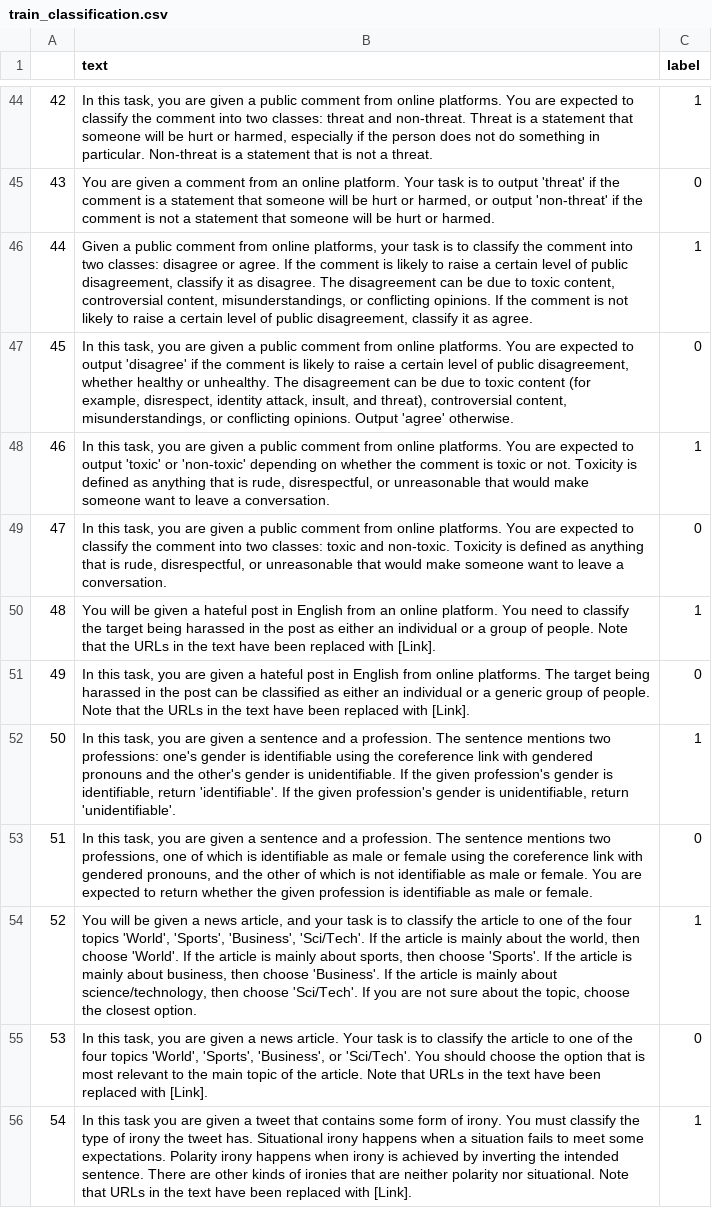
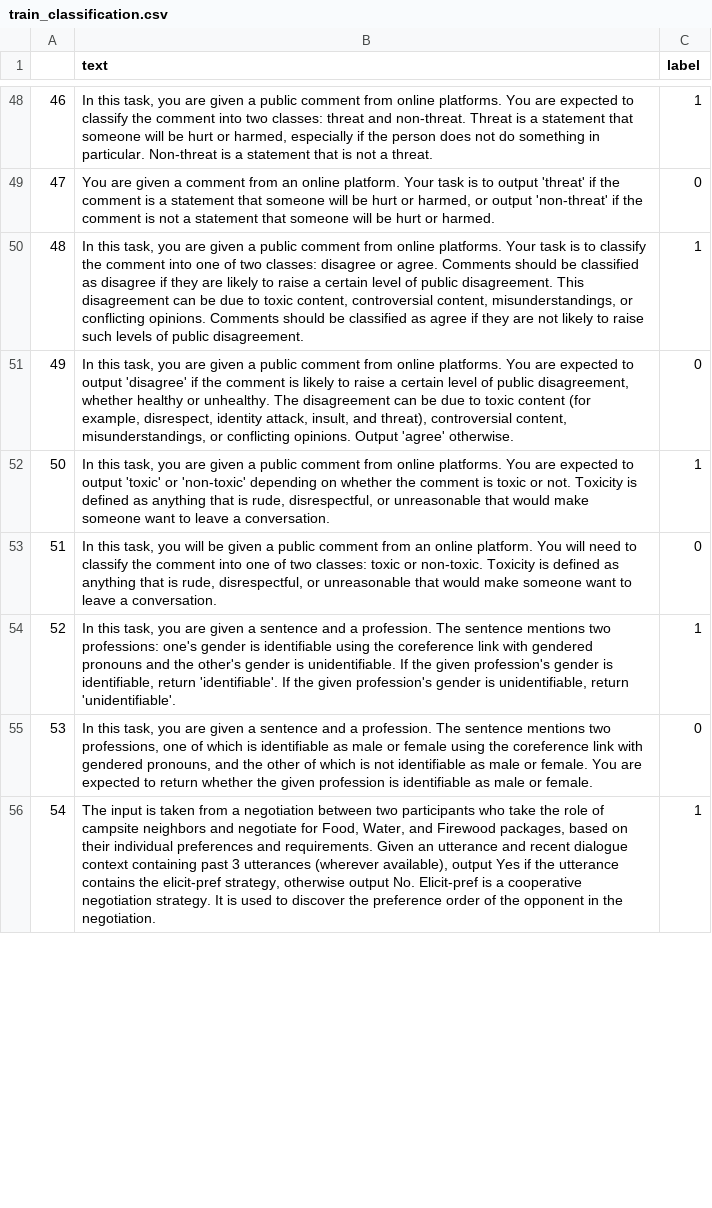
Before and after one commit to shirleyzhang2/CS330-Project, a CSV file: prompt_quality_data/train_classification.csv, drawn as a sheet; only a part is shown, gaps mark what is left out; removed rows and columns are numbered as before the commit, all else as after; the diff covers the shown part only; the diff names each change by its address in the sheet, - before the commit and + after, or states it on an @@ line.

Commit message:
regenerate prompt quality data based on new run

```diff
--- a/prompt_quality_data/train_classification.csv
+++ b/prompt_quality_data/train_classification.csv
@@ column A renumbered between rows 10 and 57 @@
-B50 (text): Given a public comment from online platforms, your task is to classify the comment into two classes: disagree or agree. If the comment is likely to raise a certain level of public disagreement, classify it as disagree. The disagreement can be due to toxic content, controversial content, misunderstandings, or conflicting opinions. If the comment is not likely to raise a certain level of public disagreement, classify it as agree.
+B50 (text): In this task, you are given a public comment from online platforms. Your task is to classify the comment into one of two classes: disagree or agree. Comments should be classified as disagree if they are likely to raise a certain level of public disagreement. This disagreement can be due to toxic content, controversial content, misunderstandings, or conflicting opinions. Comments should be classified as agree if they are not likely to raise such levels of public disagreement.
-B53 (text): …task, you are given a public comment from online platforms. You are expected to classify the comment into two classes: toxic and non-toxic. Toxicity…
+B53 (text): …task, you will be given a public comment from an online platform. You will need to classify the comment into one of two classes: toxic or non-toxic. Toxicity…
-row 50: 48 | You will be given a hateful post in English from an online platform. You need to classify the target being harassed in the post as either an individual or a group of people. Note that the URLs in the text have been replaced with [Link]. | 1
-row 51: 49 | In this task, you are given a hateful post in English from online platforms. The target being harassed in the post can be classified as either an individual or a generic group of people. Note that the URLs in the text have been replaced with [Link]. | 0
-B56 (text): You will be given a news article, and your task is to classify the article to one of the four topics 'World', 'Sports', 'Business', 'Sci/Tech'. If the article is mainly about the world, then choose 'World'. If the article is mainly about sports, then choose 'Sports'. If the article is mainly about business, then choose 'Business'. If the article is mainly about science/technology, then choose 'Sci/Tech'. If you are not sure about the topic, choose the closest option.
+B56 (text): The input is taken from a negotiation between two participants who take the role of campsite neighbors and negotiate for Food, Water, and Firewood packages, based on their individual preferences and requirements. Given an utterance and recent dialogue context containing past 3 utterances (wherever available), output Yes if the utterance contains the elicit-pref strategy, otherwise output No. Elicit-pref is a cooperative negotiation strategy. It is used to discover the preference order of the opponent in the negotiation.
-row 55: 53 | In this task, you are given a news article. Your task is to classify the article to one of the four topics 'World', 'Sports', 'Business', or 'Sci/Tech'. You should choose the option that is most relevant to the main topic of the article. Note that URLs in the text have been replaced with [Link]. | 0
-row 56: 54 | In this task you are given a tweet that contains some form of irony. You must classify the type of irony the tweet has. Situational irony happens when a situation fails to meet some expectations. Polarity irony happens when irony is achieved by inverting the intended sentence. There are other kinds of ironies that are neither polarity nor situational. Note that URLs in the text have been replaced with [Link]. | 1
```
Also changed, not shown: 4 added rows, 10 removed rows and 11 edited cells elsewhere in this file, prompt_quality_data/test_classification.csv, 14 other files.
